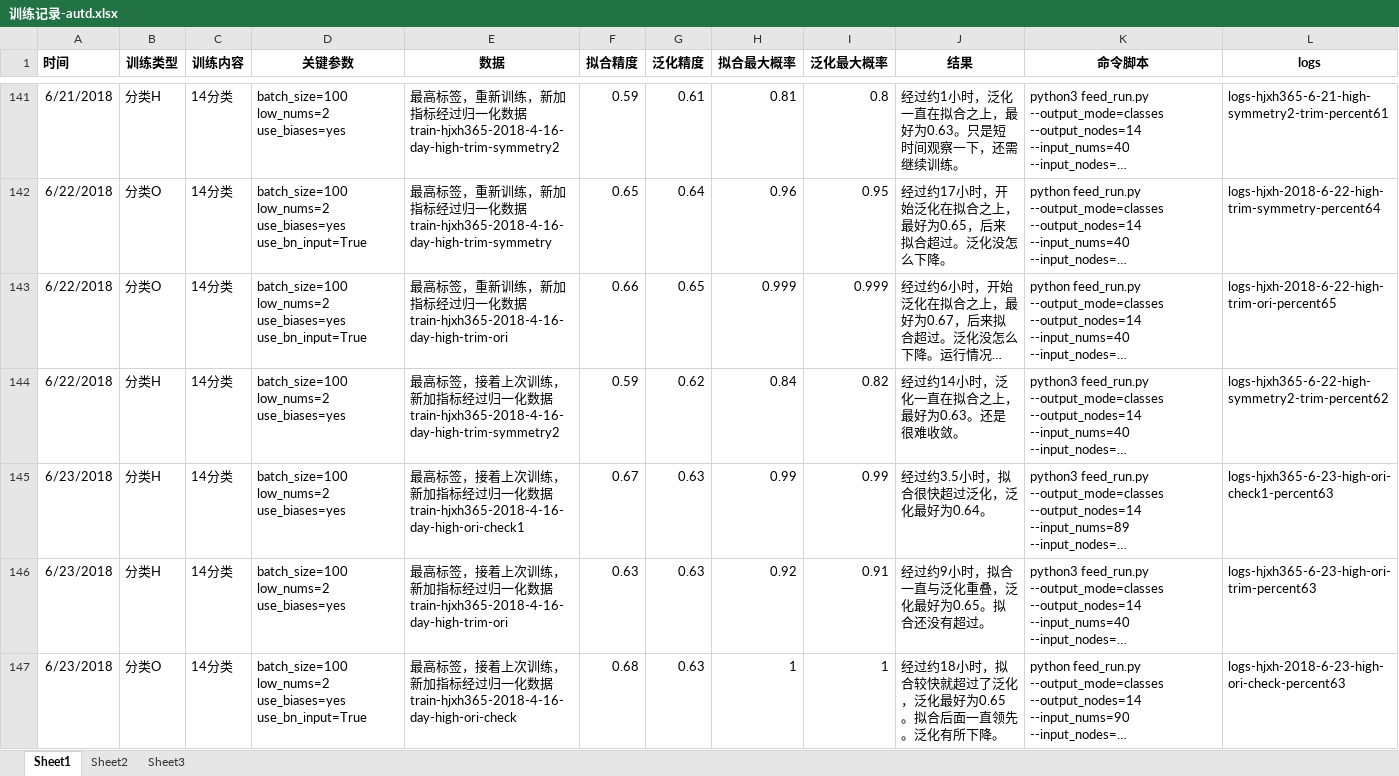
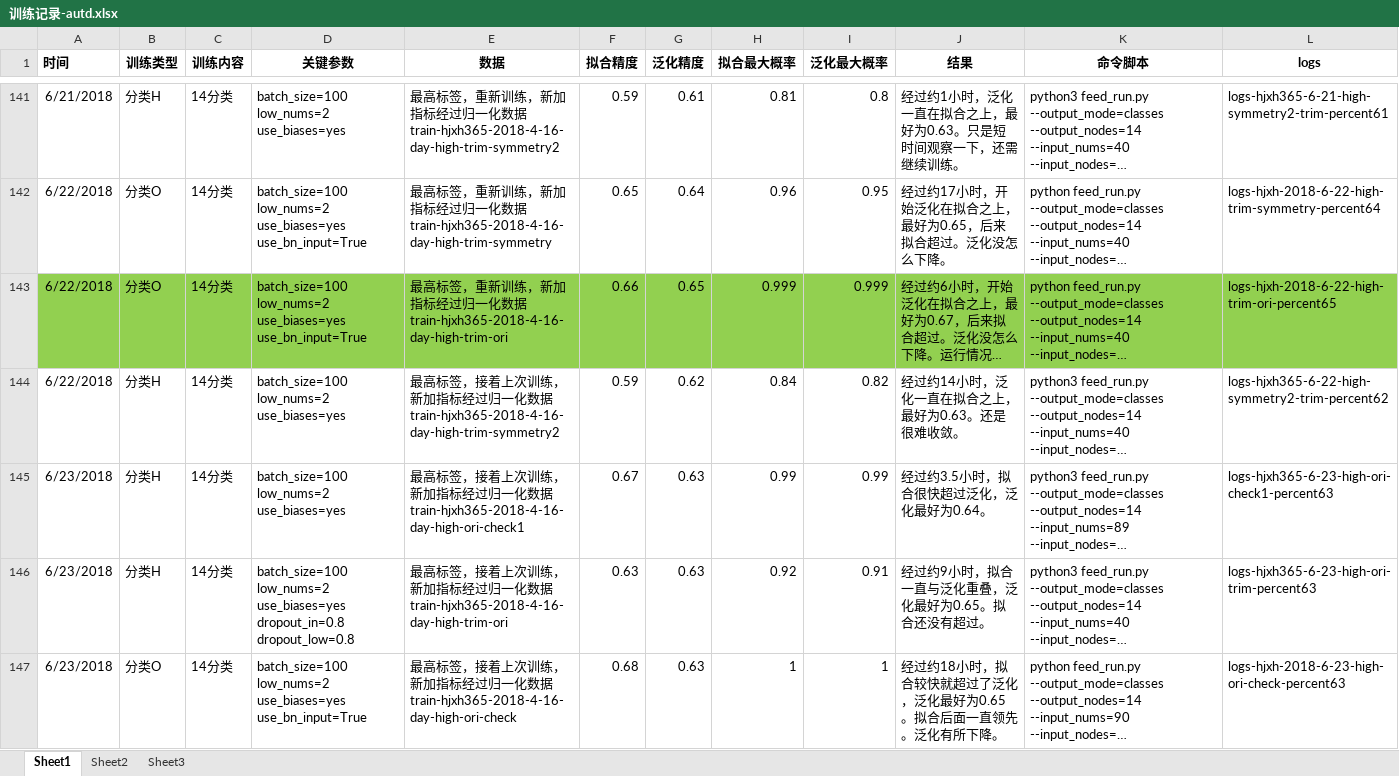
Before and after one commit to freebirdweij/MyGoldAnalyse, an Excel workbook: analyse/训练记录-autd.xlsx, sheet Sheet1, drawn as a sheet; only a part is shown, gaps mark what is left out; long unchanged cells end in …; values as stored, in another font and other column widths than the file's, no borders; the diff covers the shown part only; the diff names each change by its address in the sheet, - before the commit and + after, or states it on an @@ line.

Commit message:
Add record.

```diff
--- a/analyse/训练记录-autd.xlsx (sheet Sheet1)
+++ b/analyse/训练记录-autd.xlsx (sheet Sheet1)
-A143:L143 fill: none
+A143:L143 fill: #92D050
-D146 (关键参数): …low_nums=2 use_biases=yes
+D146 (关键参数): …low_nums=2 use_biases=yes dropout_in=0.8 dropout_low=0.8
```
Also changed, not shown: 1 edited cell and cell formats elsewhere in this sheet.
